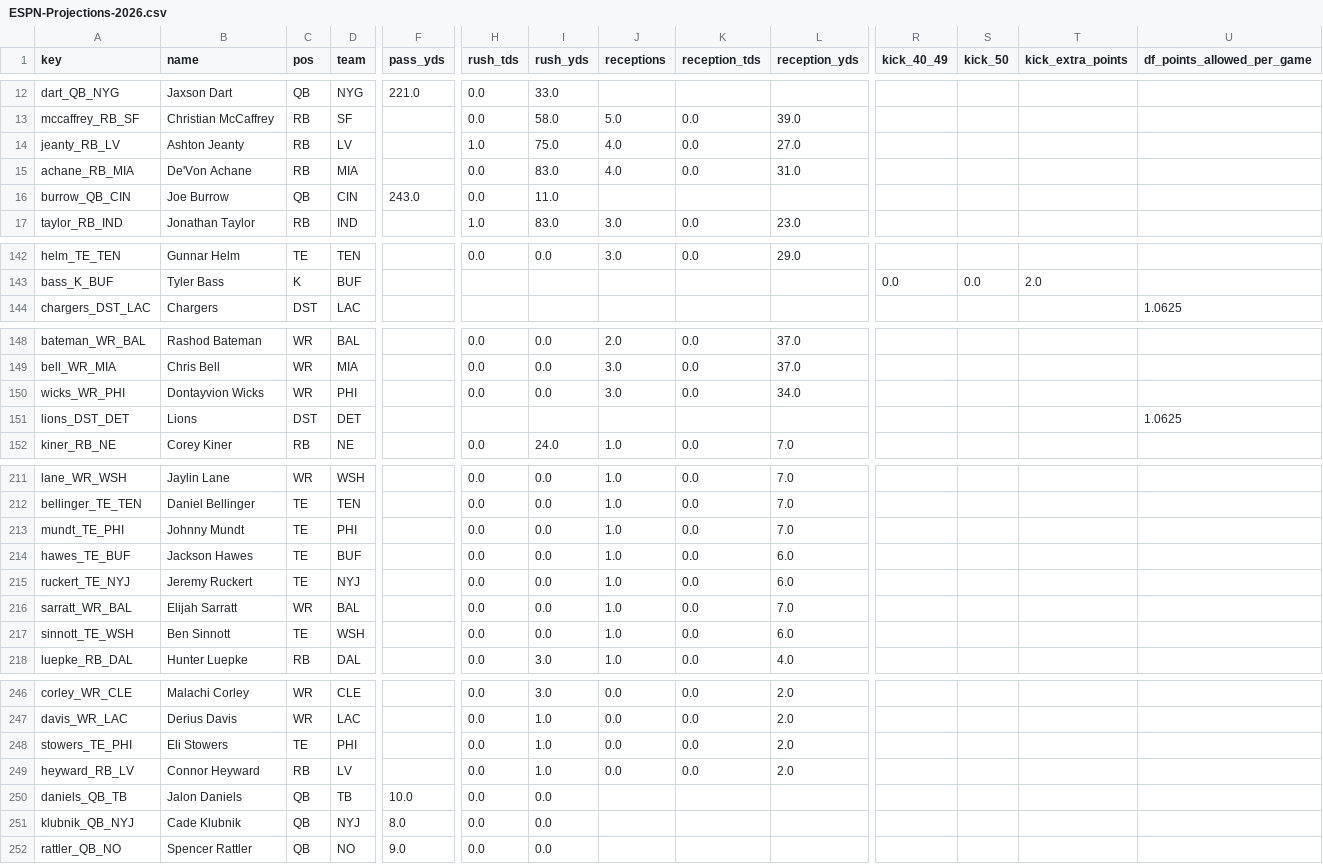
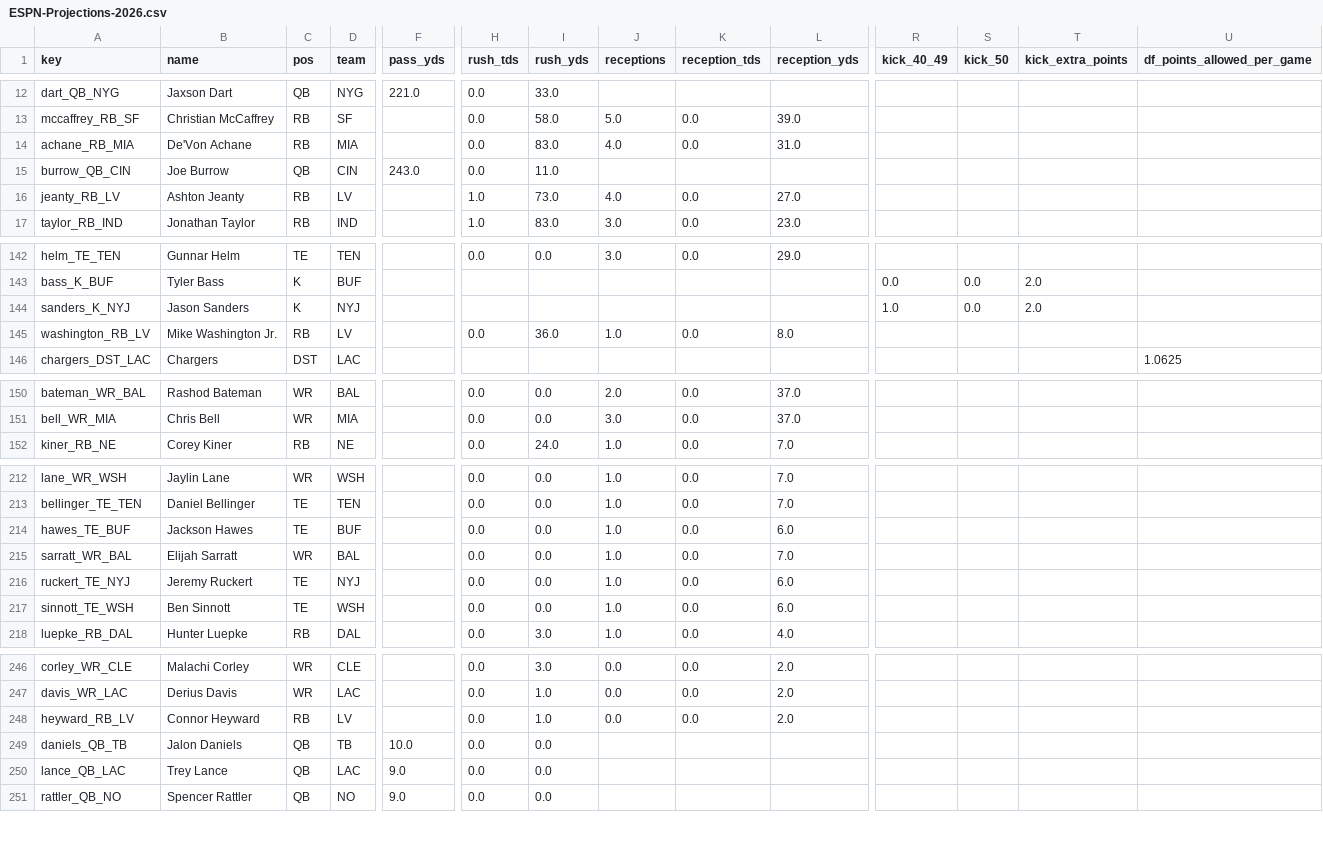
Before and after one commit to c4c-innovationslab/fantasy-football-manager, a CSV file: data/raw/projections/ESPN-Projections-2026.csv, drawn as a sheet; only a part is shown, gaps mark what is left out; removed rows and columns are numbered as before the commit, all else as after; rows hold the shown columns only; the diff covers the shown part only; the diff names each change by its address in the sheet, - before the commit and + after, or states it on an @@ line.

```diff
--- a/data/raw/projections/ESPN-Projections-2026.csv
+++ b/data/raw/projections/ESPN-Projections-2026.csv
-row 14: jeanty_RB_LV | Ashton Jeanty | RB | LV |  | 1.0 | 75.0 | 4.0 | 0.0 | 27.0
+row 16: jeanty_RB_LV | Ashton Jeanty | RB | LV |  | 1.0 | 73.0 | 4.0 | 0.0 | 27.0
+row 144: sanders_K_NYJ | Jason Sanders | K | NYJ |  |  |  |  |  |  | 1.0 | 0.0 | 2.0
+row 145: washington_RB_LV | Mike Washington Jr. | RB | LV |  | 0.0 | 36.0 | 1.0 | 0.0 | 8.0
-row 150: wicks_WR_PHI | Dontayvion Wicks | WR | PHI |  | 0.0 | 0.0 | 3.0 | 0.0 | 34.0
-row 151: lions_DST_DET | Lions | DST | DET |  |  |  |  |  |  |  |  |  | 1.0625
-row 213: mundt_TE_PHI | Johnny Mundt | TE | PHI |  | 0.0 | 0.0 | 1.0 | 0.0 | 7.0
@@ row 216 moved to row 215: sarratt_WR_BAL @@
-row 248: stowers_TE_PHI | Eli Stowers | TE | PHI |  | 0.0 | 1.0 | 0.0 | 0.0 | 2.0
-A250 (key): klubnik_QB_NYJ
+A250 (key): lance_QB_LAC
-B250 (name): Cade Klubnik
+B250 (name): Trey Lance
-D250 (team): NYJ
+D250 (team): LAC
-F250 (pass_yds): 8.0
+F250 (pass_yds): 9.0
```
Also changed, not shown: 3 added rows, 1 removed row and 4 moved rows elsewhere in this file, data/processed/Projections-2026.csv, data/raw/projections/CBS-Projections-2026.csv, 2 other files.
